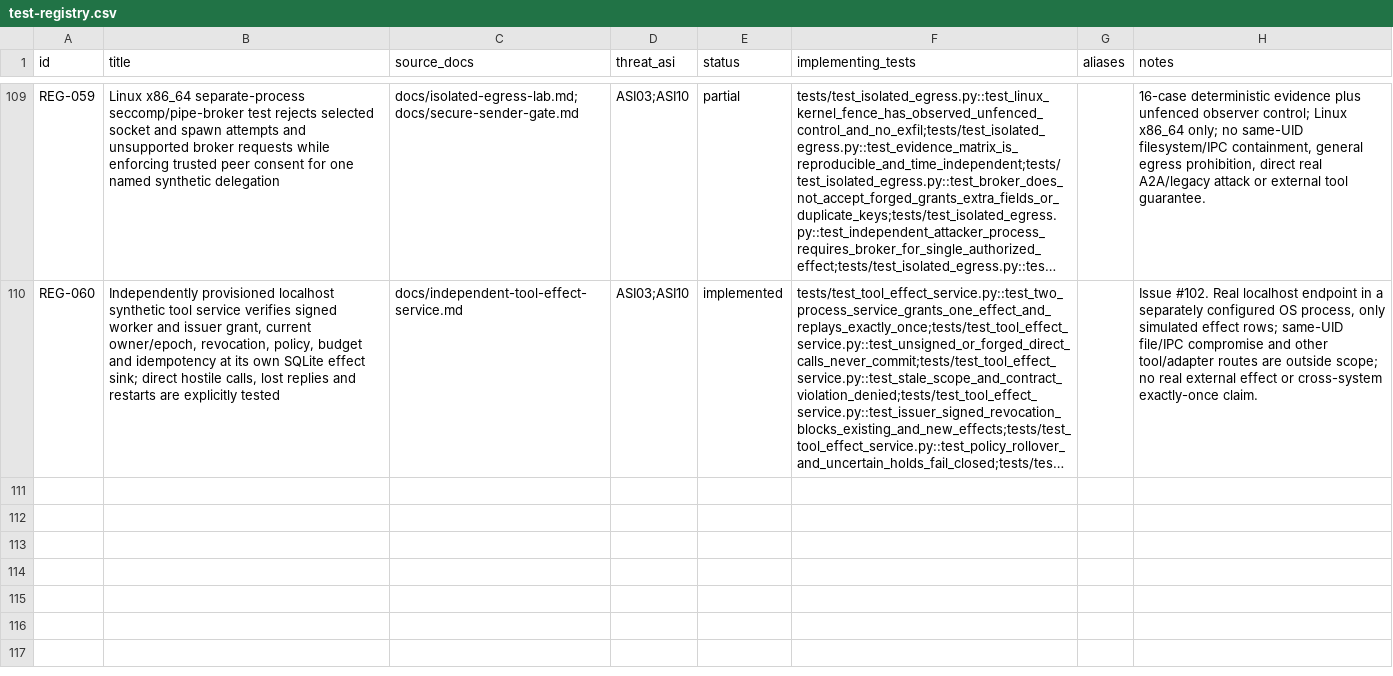
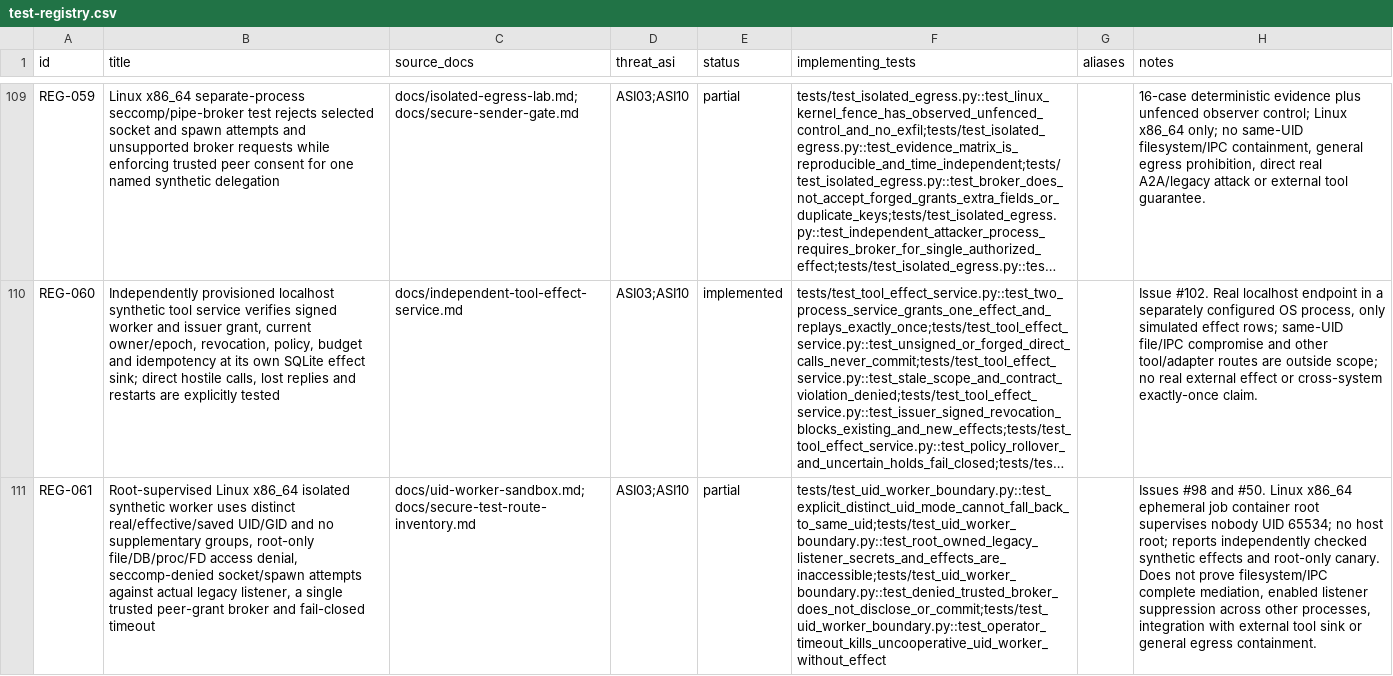
Before and after one commit to MSKazemi/agent-movement, a CSV file: data/test-registry.csv, drawn as a sheet; only a part is shown, gaps mark what is left out; long unchanged cells end in …; the diff names each change by its address in the sheet, - before the commit and + after, or states it on an @@ line.

Commit message:
feat(security): distinct UID worker and measured protected-path isolation (#113)
Add root-supervised ephemeral container Linux experiment dropping real/effective/saved worker IDs before seccomp, restricted broker, deny probes for private DB/files/proc/FD/socket and real legacy listener, fail-closed timeouts, sanitized evidence. All 11 unique PR-head CI checks passed. Scoped test experiment only; #98 and #50 remain open for host-wide path mediation.

```diff
--- a/data/test-registry.csv
+++ b/data/test-registry.csv
+row 111: REG-061 | Root-supervised Linux x86_64 isolated synthetic worker uses distinct real/effective/saved UID/GID and no supplementary groups, root-only file/DB/proc/FD access denial, seccomp-denied socket/spawn attempts against actual legacy listener, a single trusted peer-grant broker and fail-closed timeout | docs/uid-worker-sandbox.md;docs/secure-test-route-inventory.md | ASI03;ASI10 | partial | tests/test_uid_worker_boundary.py::test_explicit_distinct_uid_mode_cannot_fall_back_to_same_uid;tests/test_uid_worker_boundary.py::test_root_owned_legacy_listener_secrets_and_effects_are_inaccessible;tests/test_uid_worker_boundary.py::test_denied_trusted_broker_does_not_disclose_or_commit;tests/test_uid_worker_boundary.py::test_operator_timeout_kills_uncooperative_uid_worker_without_effect |  | Issues #98 and #50. Linux x86_64 ephemeral job container root supervises nobody UID 65534; no host root; reports independently checked synthetic effects and root-only canary. Does not prove filesystem/IPC complete mediation, enabled listener suppression across other processes, integration with external tool sink or general egress containment.
```
Also changed, not shown: 8 other files.
